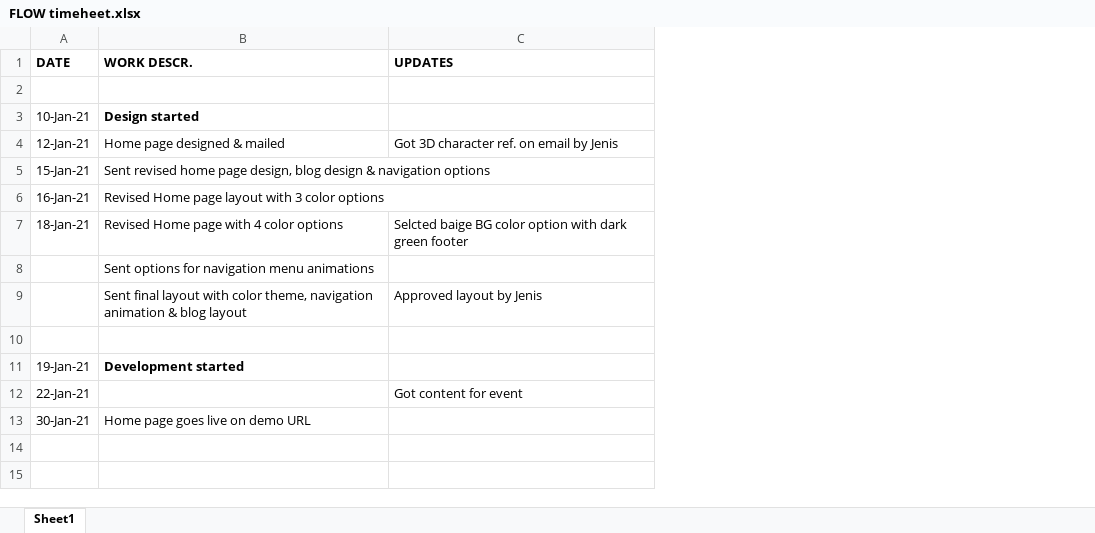
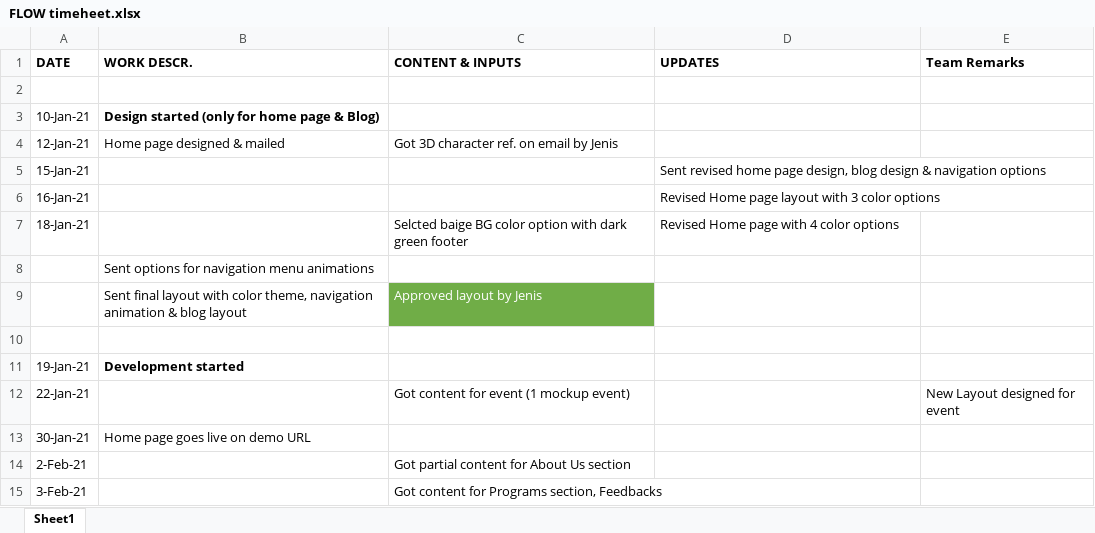
Before and after one commit to ankbiz32/flow_ci, an Excel workbook: FLOW timeheet.xlsx, sheet Sheet1, drawn as a sheet; only a part is shown; values as stored, in another font and other column widths than the file's, no borders; addresses are those after the commit; the diff covers the shown part only; the diff names each change by its address in the sheet, - before the commit and + after, or states it on an @@ line.

Commit message:
changes in worksheet

```diff
--- a/FLOW timeheet.xlsx (sheet Sheet1)
+++ b/FLOW timeheet.xlsx (sheet Sheet1)
+column C (CONTENT & INPUTS), rows 4-12: Got 3D character ref. on email by Jenis |  |  | Selcted baige BG color option with dark green footer |  | Approved layout by Jenis |  |  | Got content for event (1 mockup event)
+column E (Team Remarks), row 12: New Layout designed for event
-B3 (WORK DESCR.): Design started
+B3 (WORK DESCR.): Design started (only for home page & Blog)
-D4 (UPDATES): Got 3D character ref. on email by Jenis
+D4 (UPDATES): (empty)
-B5 (WORK DESCR.): Sent revised home page design, blog design & navigation options
+B5 (WORK DESCR.): (empty)
-D5 (UPDATES): (empty)
+D5 (UPDATES): Sent revised home page design, blog design & navigation options
-B6 (WORK DESCR.): Revised Home page layout with 3 color options
+B6 (WORK DESCR.): (empty)
-D6 (UPDATES): (empty)
+D6 (UPDATES): Revised Home page layout with 3 color options
-B7 (WORK DESCR.): Revised Home page with 4 color options
+B7 (WORK DESCR.): (empty)
-D7 (UPDATES): Selcted baige BG color option with dark green footer
+D7 (UPDATES): Revised Home page with 4 color options
-D9 (UPDATES): Approved layout by Jenis
+D9 (UPDATES): (empty)
-D12 (UPDATES): Got content for event
+D12 (UPDATES): (empty)
+row 14: 2-Feb-21 |  | Got partial content for About Us section
+row 15: 3-Feb-21 |  | Got content for Programs section, Feedbacks
```
Also changed, not shown: 58 added rows elsewhere in this sheet.
